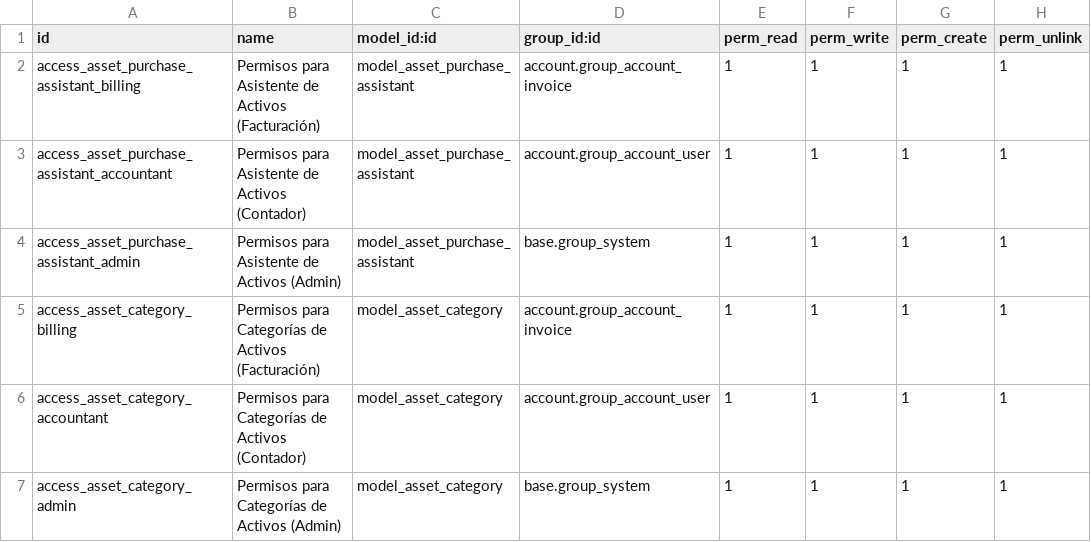
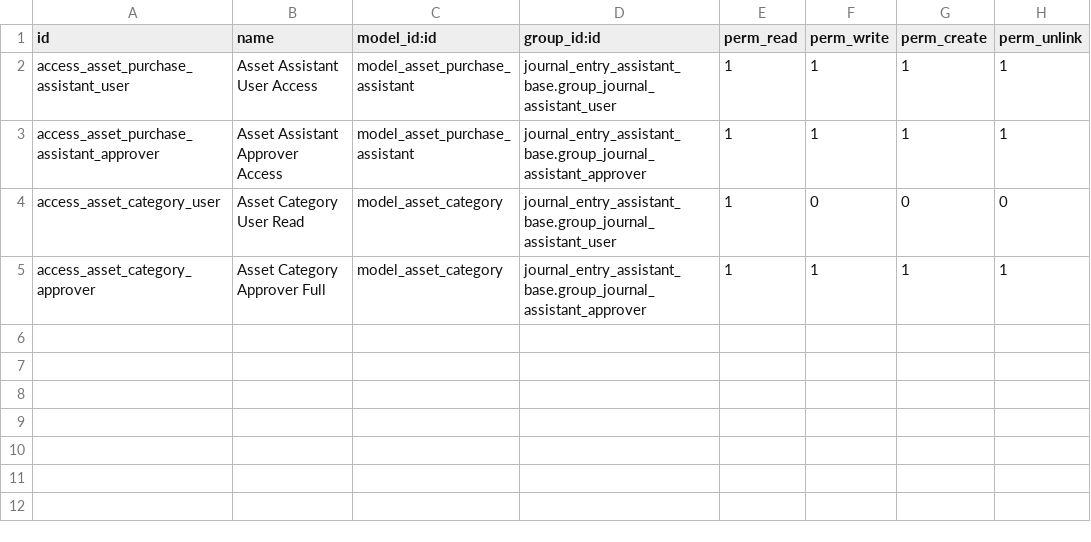
Before and after one commit to MarlonMac/odoo_journal_assistants, a CSV file: asset_purchase_assistant/security/ir.model.access.csv, drawn as a sheet.

Commit message:
[IMP] security: enhance access rules and permissions for various assistants, including multi-company and user-specific access

```diff
--- a/asset_purchase_assistant/security/ir.model.access.csv
+++ b/asset_purchase_assistant/security/ir.model.access.csv
@@ -1,7 +1,5 @@
 id,name,model_id:id,group_id:id,perm_read,perm_write,perm_create,perm_unlink
-"access_asset_purchase_assistant_billing","Permisos para Asistente de Activos (Facturación)",model_asset_purchase_assistant,account.group_account_invoice,1,1,1,1
-"access_asset_purchase_assistant_accountant","Permisos para Asistente de Activos (Contador)",model_asset_purchase_assistant,account.group_account_user,1,1,1,1
-"access_asset_purchase_assistant_admin","Permisos para Asistente de Activos (Admin)",model_asset_purchase_assistant,base.group_system,1,1,1,1
-"access_asset_category_billing","Permisos para Categorías de Activos (Facturación)",model_asset_category,account.group_account_invoice,1,1,1,1
-"access_asset_category_accountant","Permisos para Categorías de Activos (Contador)",model_asset_category,account.group_account_user,1,1,1,1
-"access_asset_category_admin","Permisos para Categorías de Activos (Admin)",model_asset_category,base.group_system,1,1,1,1
+access_asset_purchase_assistant_user,"Asset Assistant User Access",model_asset_purchase_assistant,journal_entry_assistant_base.group_journal_assistant_user,1,1,1,1
+access_asset_purchase_assistant_approver,"Asset Assistant Approver Access",model_asset_purchase_assistant,journal_entry_assistant_base.group_journal_assistant_approver,1,1,1,1
+access_asset_category_user,"Asset Category User Read",model_asset_category,journal_entry_assistant_base.group_journal_assistant_user,1,0,0,0
+access_asset_category_approver,"Asset Category Approver Full",model_asset_category,journal_entry_assistant_base.group_journal_assistant_approver,1,1,1,1
```
Also changed, not shown: expense_assistant/security/ir.model.access.csv, loan_payment_assistant/security/ir.model.access.csv, 8 other files.
